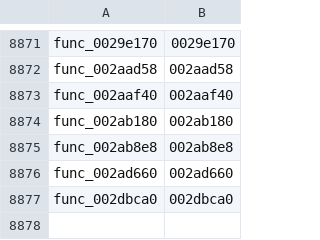
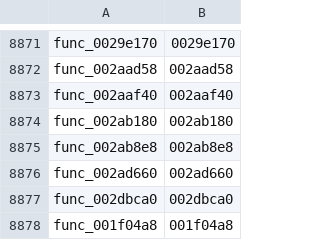
Before and after one commit to Kozarusa/kh2fm-decomp, a TSV file: functions.tsv, drawn as a sheet; only a part is shown, gaps mark what is left out.

```diff
--- a/functions.tsv
+++ b/functions.tsv
@@ -8877 +8877,2 @@ func_002ad660	002ad660
 func_002dbca0	002dbca0
+func_001f04a8	001f04a8
```
Also changed, not shown: 2 other files.
